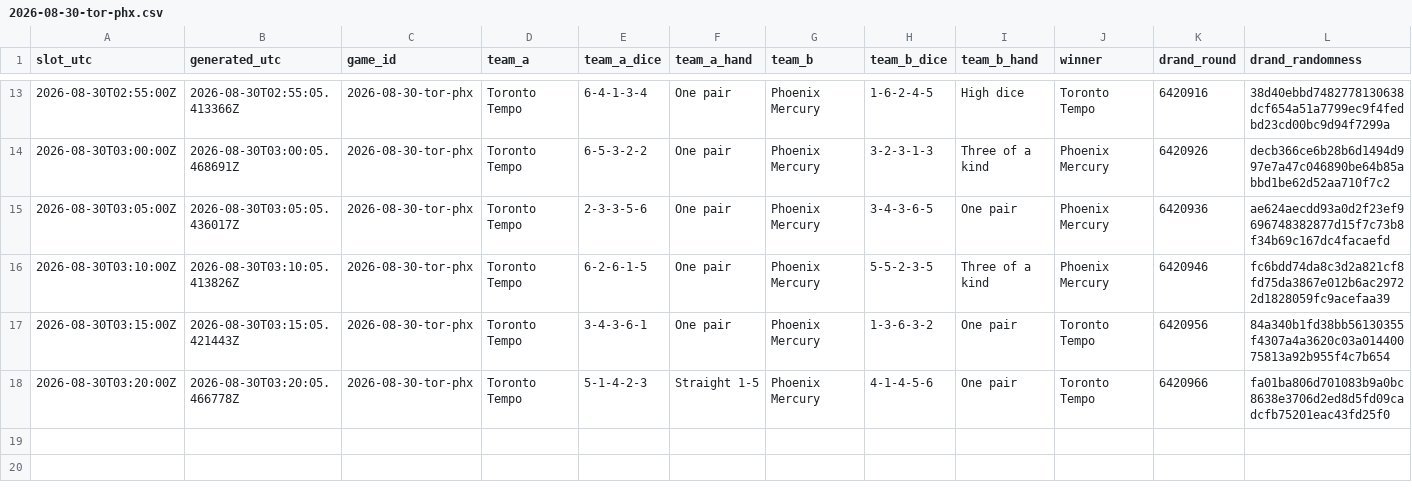
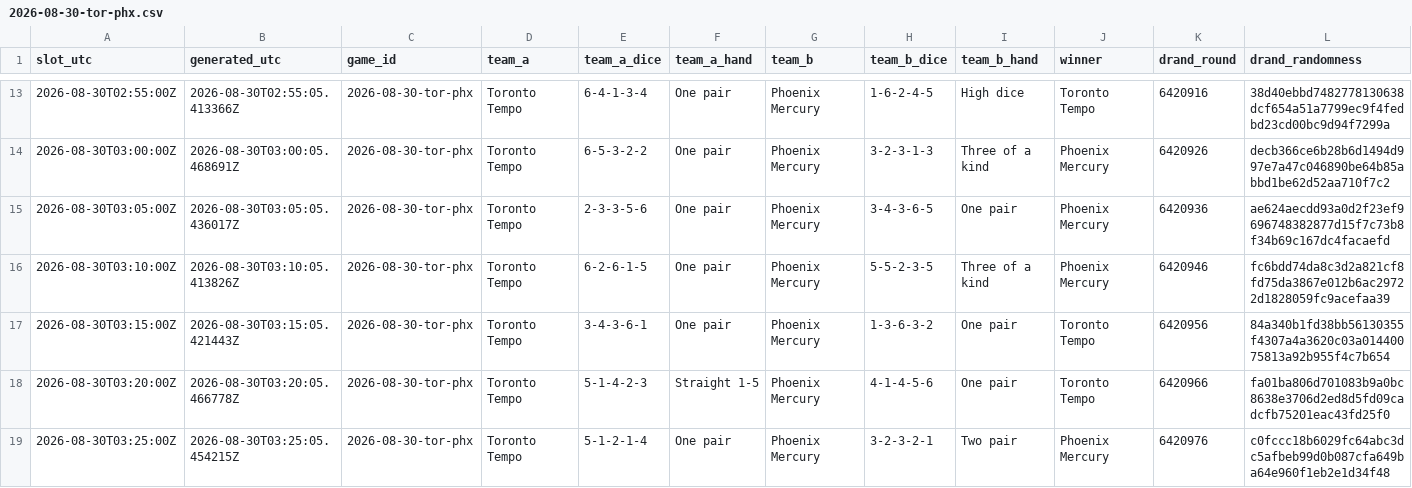
Before and after one commit to shabahren/wnba-dice-poker, a CSV file: data/2026-08-30-tor-phx.csv, drawn as a sheet; only a part is shown, gaps mark what is left out; the diff names each change by its address in the sheet, - before the commit and + after, or states it on an @@ line.

Commit message:
Add real-time Dice Poker result 2026-08-30 03:25 UTC

```diff
--- a/data/2026-08-30-tor-phx.csv
+++ b/data/2026-08-30-tor-phx.csv
+row 19: 2026-08-30T03:25:00Z | 2026-08-30T03:25:05.454215Z | 2026-08-30-tor-phx | Toronto Tempo | 5-1-2-1-4 | One pair | Phoenix Mercury | 3-2-3-2-1 | Two pair | Phoenix Mercury | 6420976 | c0fccc18b6029fc64abc3dc5afbeb99d0b087cfa649ba64e960f1eb2e1d34f48
```
